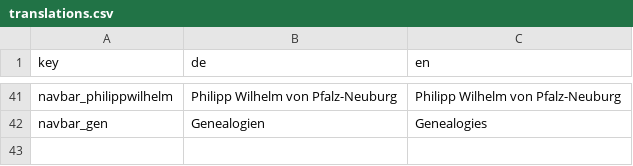
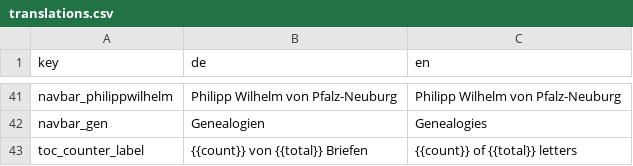
Before and after one commit to emt-project/emt-static, a CSV file: translations.csv, drawn as a sheet; only a part is shown, gaps mark what is left out; the diff names each change by its address in the sheet, - before the commit and + after, or states it on an @@ line.

Commit message:
feat: counter for toc table header, #163

```diff
--- a/translations.csv
+++ b/translations.csv
+row 43: toc_counter_label | {{count}} von {{total}} Briefen | {{count}} of {{total}} letters
```
Also changed, not shown: 2 other files.
